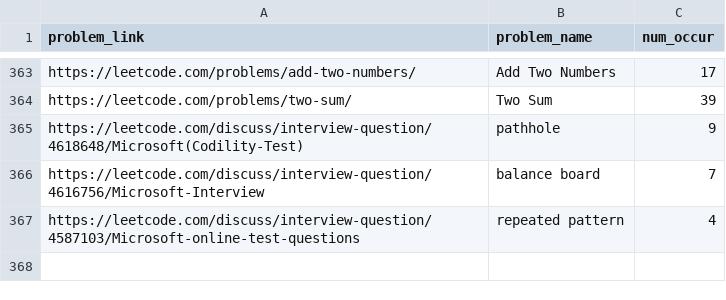
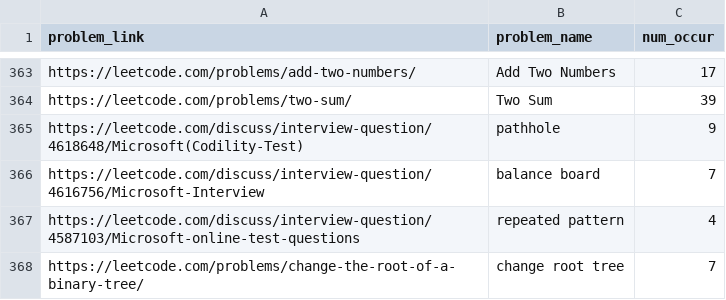
Before and after one commit to SwastikaManna/leetcode-company-wise-problems-2022, a CSV file: companies/Microsoft.csv, drawn as a sheet; only a part is shown, gaps mark what is left out.

Commit message:
Update Microsoft.csv

```diff
--- a/companies/Microsoft.csv
+++ b/companies/Microsoft.csv
@@ -367 +367,2 @@ https://leetcode.com/discuss/interview-question/4616756/Microsoft-Interview, bal
 https://leetcode.com/discuss/interview-question/4587103/Microsoft-online-test-questions , repeated pattern , 4
+https://leetcode.com/problems/change-the-root-of-a-binary-tree/, change root tree, 7
```
